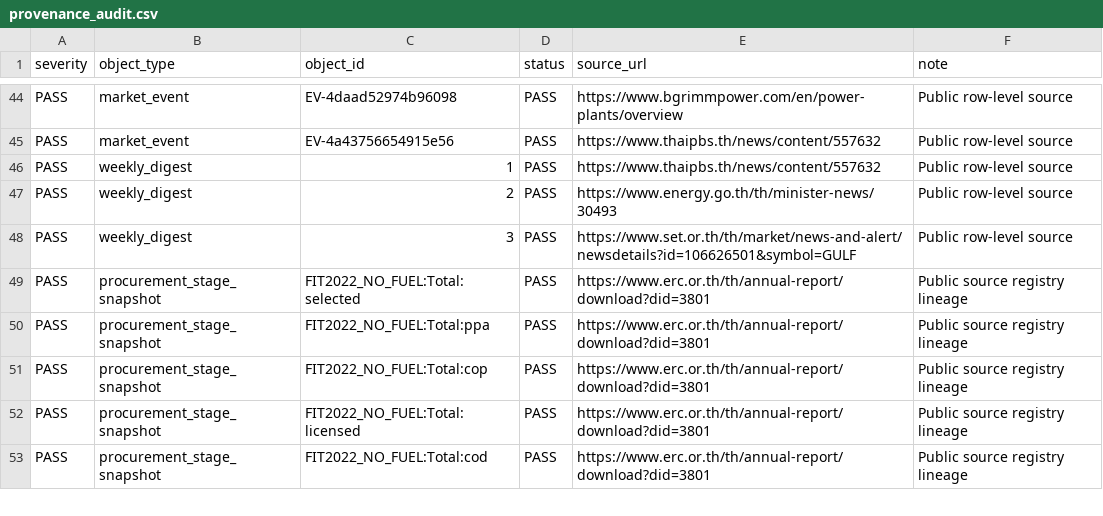
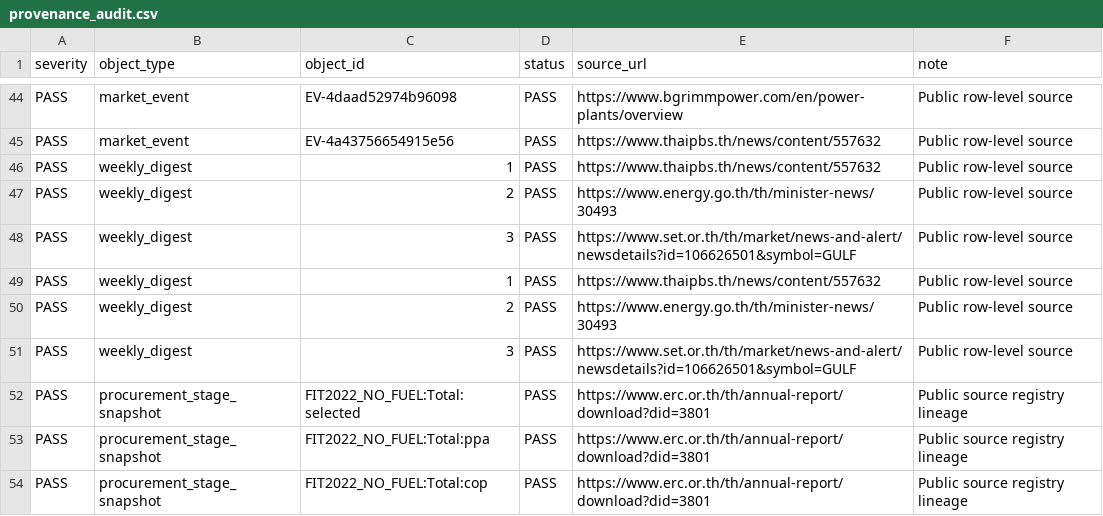
Before and after one commit to lenaumphprn/thailand-power-dashboard, a CSV file: data/provenance_audit.csv, drawn as a sheet; only a part is shown, gaps mark what is left out; the shorter side is filled out with more unchanged rows; the diff names each change by its address in the sheet, - before the commit and + after, or states it on an @@ line.

```diff
--- a/data/provenance_audit.csv
+++ b/data/provenance_audit.csv
+row 49: PASS | weekly_digest | 1 | PASS | https://www.thaipbs.th/news/content/557632 | Public row-level source
+row 50: PASS | weekly_digest | 2 | PASS | https://www.energy.go.th/th/minister-news/30493 | Public row-level source
+row 51: PASS | weekly_digest | 3 | PASS | https://www.set.or.th/th/market/news-and-alert/newsdetails?id=106626501&symbol=GULF | Public row-level source
```
Also changed, not shown: data/consistency_audit.csv, data/market_events.csv, 5 other files.
